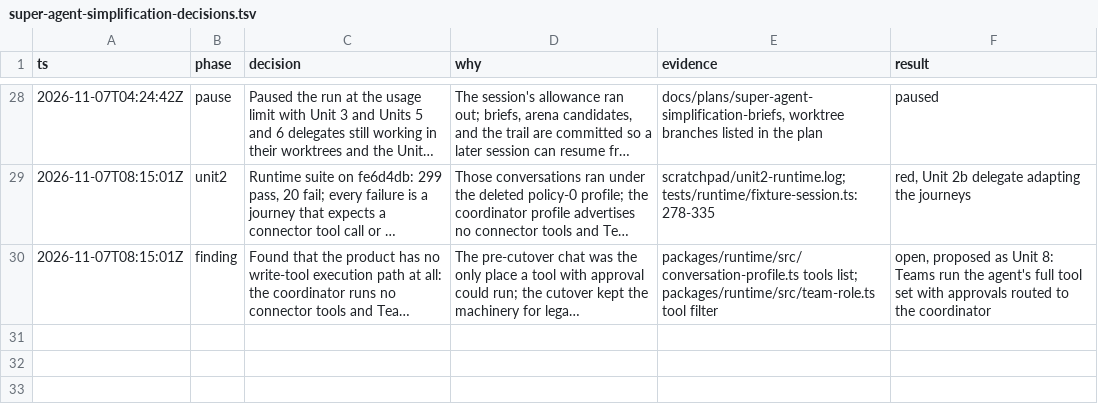
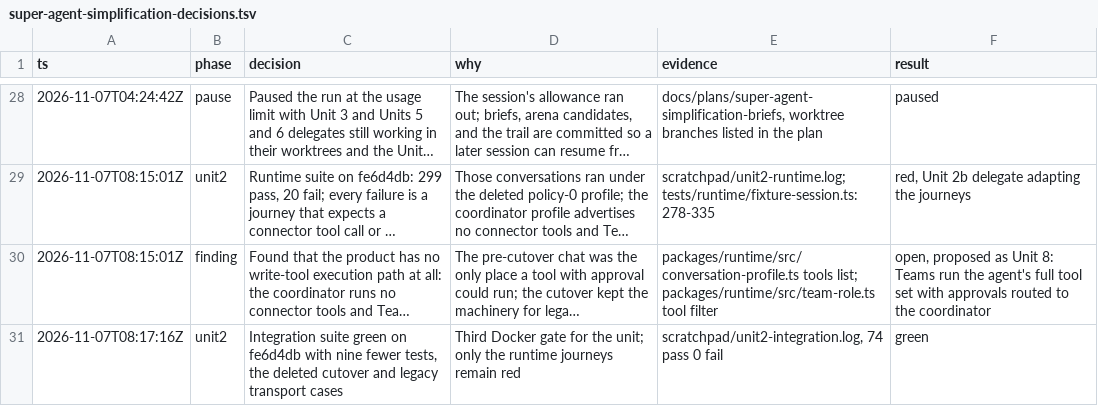
Before and after one commit to jhonsfran/cerebro, a TSV file: docs/plans/super-agent-simplification-decisions.tsv, drawn as a sheet; only a part is shown, gaps mark what is left out; long unchanged cells end in …; the diff names each change by its address in the sheet, - before the commit and + after, or states it on an @@ line.

```diff
--- a/docs/plans/super-agent-simplification-decisions.tsv
+++ b/docs/plans/super-agent-simplification-decisions.tsv
+row 31: 2026-11-07T08:17:16Z | unit2 | Integration suite green on fe6d4db with nine fewer tests, the deleted cutover and legacy transport cases | Third Docker gate for the unit; only the runtime journeys remain red | scratchpad/unit2-integration.log, 74 pass 0 fail | green
```
Also changed, not shown: 16 other files.
